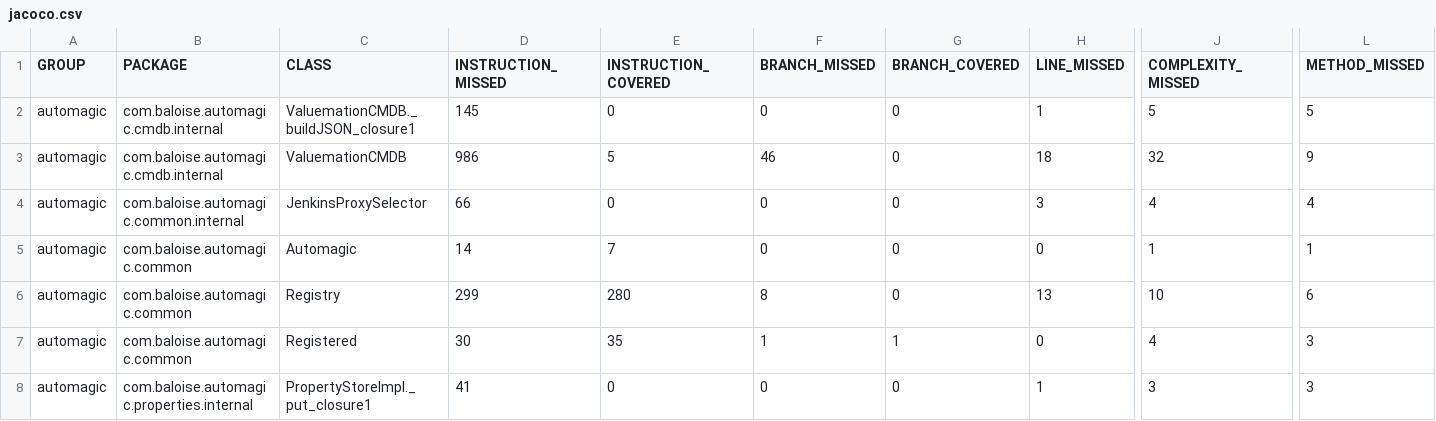
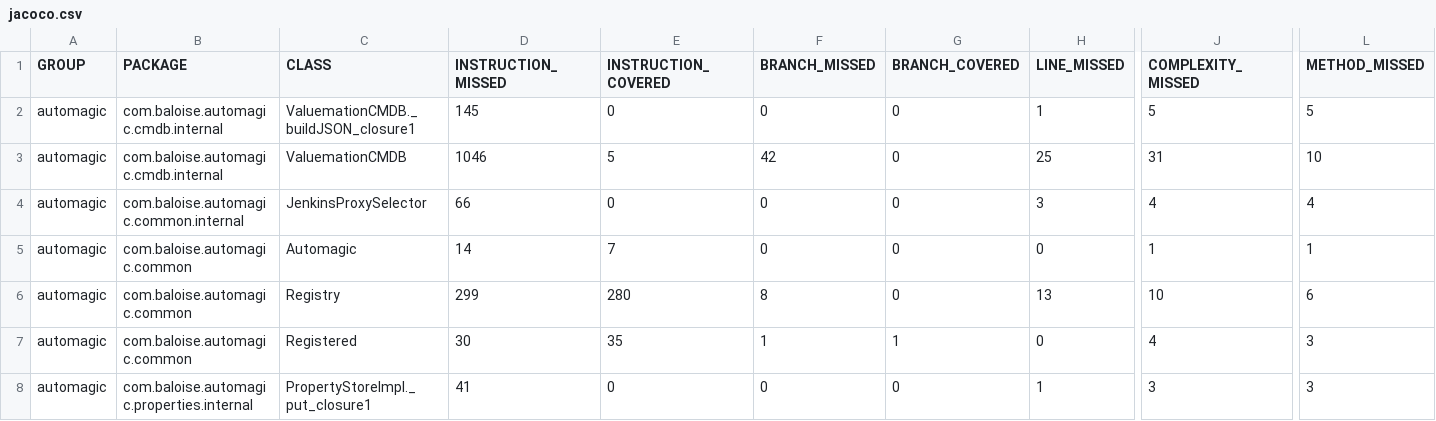
Before and after one commit to baloise/automagic, a CSV file: site/main/jacoco/jacoco.csv, drawn as a sheet; only a part is shown, gaps mark what is left out; the diff names each change by its address in the sheet, - before the commit and + after, or states it on an @@ line.

```diff
--- a/site/main/jacoco/jacoco.csv
+++ b/site/main/jacoco/jacoco.csv
-D3 (INSTRUCTION_MISSED): 986
+D3 (INSTRUCTION_MISSED): 1046
-F3 (BRANCH_MISSED): 46
+F3 (BRANCH_MISSED): 42
-H3 (LINE_MISSED): 18
+H3 (LINE_MISSED): 25
-J3 (COMPLEXITY_MISSED): 32
+J3 (COMPLEXITY_MISSED): 31
-L3 (METHOD_MISSED): 9
+L3 (METHOD_MISSED): 10
```
Also changed, not shown: 9 other files.
